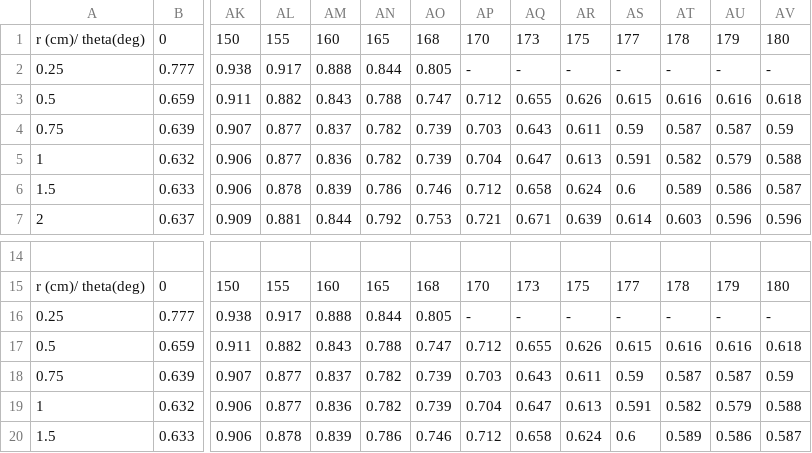
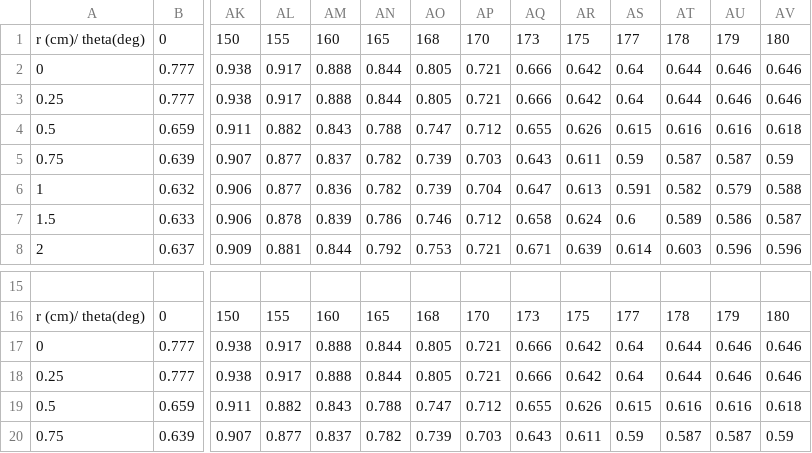
Before and after one commit to engerlab/brachyutils, a CSV file: admin/constants/TG43_Parameter_Data/GenericHDR/GenericHDR_2danisotropyfunction.csv, drawn as a sheet; only a part is shown, gaps mark what is left out; the shorter side is filled out with more unchanged rows; addresses are those after the commit; rows hold the shown columns only; the diff names each change by its address in the sheet, - before the commit and + after, or states it on an @@ line.

```diff
--- a/admin/constants/TG43_Parameter_Data/GenericHDR/GenericHDR_2danisotropyfunction.csv
+++ b/admin/constants/TG43_Parameter_Data/GenericHDR/GenericHDR_2danisotropyfunction.csv
+row 2: 0 | 0.777 | 0.938 | 0.917 | 0.888 | 0.844 | 0.805 | 0.721 | 0.666 | 0.642 | 0.64 | 0.644 | 0.646 | 0.646
-AP3: -
+AP3: 0.721
-AQ3: -
+AQ3: 0.666
-AR3: -
+AR3: 0.642
-AS3: -
+AS3: 0.64
-AT3: -
+AT3: 0.644
-AU3: -
+AU3: 0.646
-AV3: -
+AV3: 0.646
+row 17: 0 | 0.777 | 0.938 | 0.917 | 0.888 | 0.844 | 0.805 | 0.721 | 0.666 | 0.642 | 0.64 | 0.644 | 0.646 | 0.646
-AP18: -
+AP18: 0.721
-AQ18: -
+AQ18: 0.666
-AR18: -
+AR18: 0.642
-AS18: -
+AS18: 0.64
-AT18: -
+AT18: 0.644
-AU18: -
+AU18: 0.646
-AV18: -
+AV18: 0.646
```
Also changed, not shown: admin/constants/TG43_Parameter_Data/GenericHDR/GenericHDR_radialdosefunction.csv, 2 other files.
